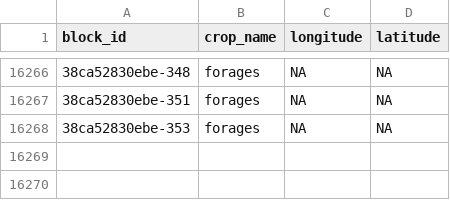
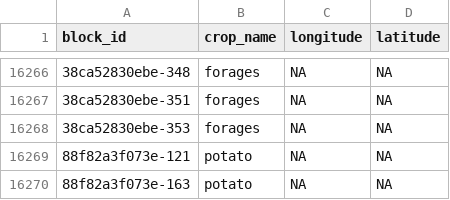
Before and after one commit to AgrDataSci/tricot-data, a CSV file: docs/trial-xy.csv, drawn as a sheet; only a part is shown, gaps mark what is left out; the diff names each change by its address in the sheet, - before the commit and + after, or states it on an @@ line.

```diff
--- a/docs/trial-xy.csv
+++ b/docs/trial-xy.csv
+row 16269: 88f82a3f073e-121 | potato | NA | NA
+row 16270: 88f82a3f073e-163 | potato | NA | NA
```
Also changed, not shown: data/aa-available-datasets.csv, 2 other files.
